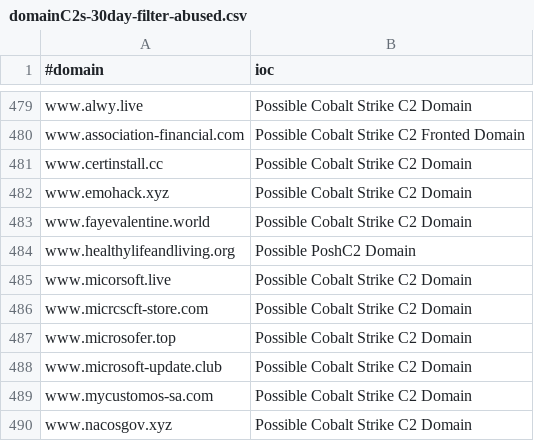
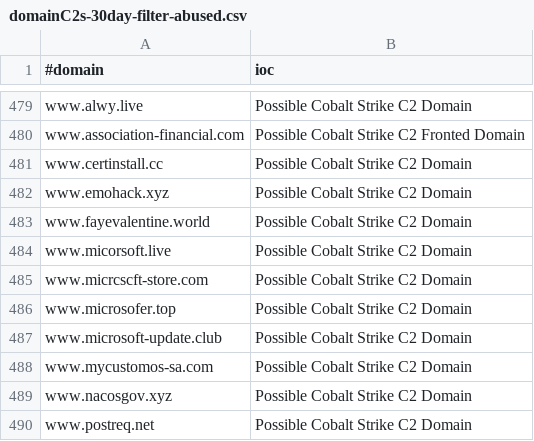
Before and after one commit to ElCapitanXSec/C2IntelFeeds, a CSV file: feeds/domainC2s-30day-filter-abused.csv, drawn as a sheet; only a part is shown, gaps mark what is left out; the shorter side is filled out with more unchanged rows; the diff names each change by its address in the sheet, - before the commit and + after, or states it on an @@ line.

```diff
--- a/feeds/domainC2s-30day-filter-abused.csv
+++ b/feeds/domainC2s-30day-filter-abused.csv
-row 484: www.healthylifeandliving.org | Possible PoshC2 Domain
```
Also changed, not shown: feeds/domainC2s-30day.csv, feeds/domainC2swithURL-30day-filter-abused.csv, 14 other files.
